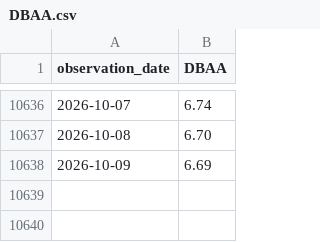
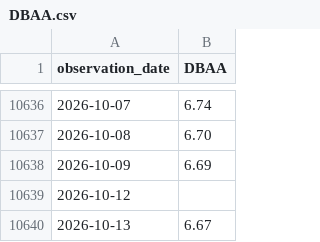
Before and after one commit to uihansol/credit-cycle-dashboard, a CSV file: credit-cycle/data/DBAA.csv, drawn as a sheet; only a part is shown, gaps mark what is left out; the diff names each change by its address in the sheet, - before the commit and + after, or states it on an @@ line.

```diff
--- a/credit-cycle/data/DBAA.csv
+++ b/credit-cycle/data/DBAA.csv
+row 10639: 2026-10-12
+row 10640: 2026-10-13 | 6.67
```
Also changed, not shown: credit-cycle/data/BBB.csv, credit-cycle/data/DAAA.csv, 6 other files.
